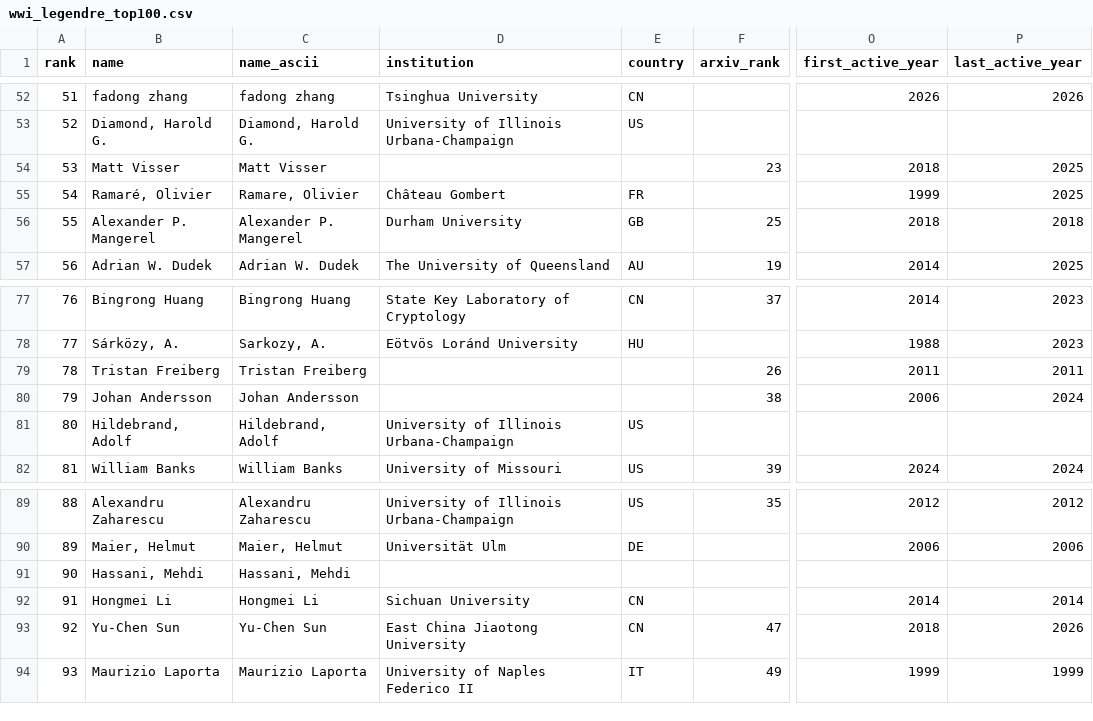
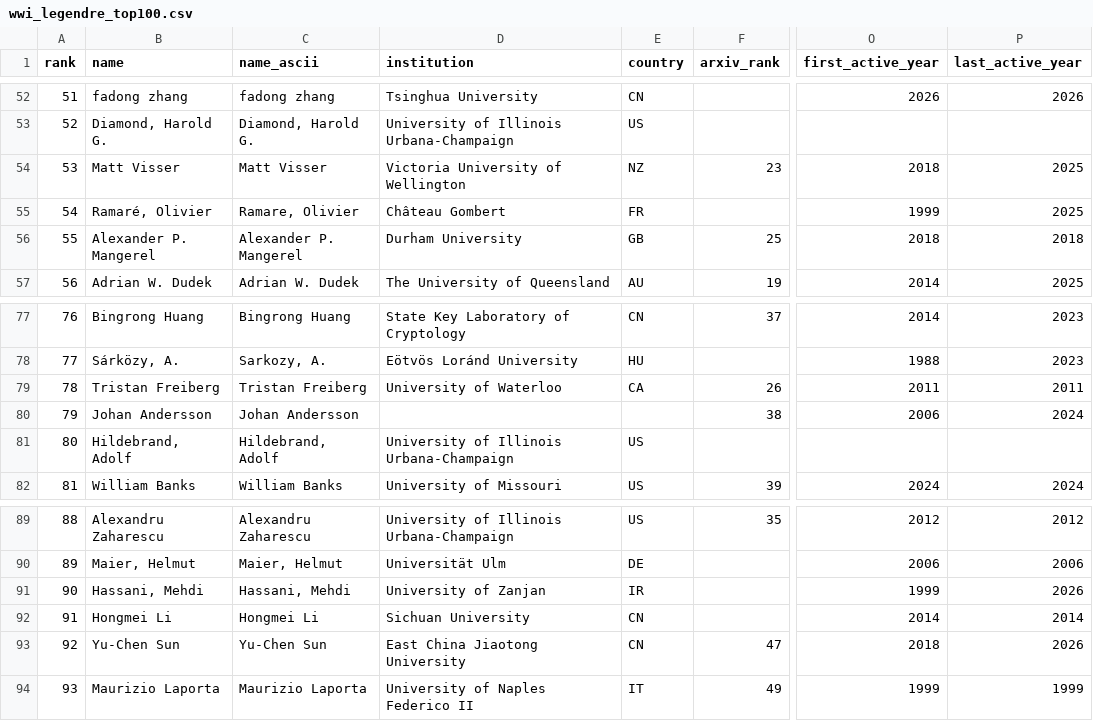
Before and after one commit to sthubbar/wwileg, a CSV file: _site/data/wwi_legendre_top100.csv, drawn as a sheet; only a part is shown, gaps mark what is left out; the diff names each change by its address in the sheet, - before the commit and + after, or states it on an @@ line.

Commit message:
Deploy legendre site (2026-06-13) - 181 profiles, 0 orphans pruned

```diff
--- a/_site/data/wwi_legendre_top100.csv
+++ b/_site/data/wwi_legendre_top100.csv
-D54 (institution): (empty)
+D54 (institution): Victoria University of Wellington
-E54 (country): (empty)
+E54 (country): NZ
-D79 (institution): (empty)
+D79 (institution): University of Waterloo
-E79 (country): (empty)
+E79 (country): CA
-D91 (institution): (empty)
+D91 (institution): University of Zanjan
-E91 (country): (empty)
+E91 (country): IR
-O91 (first_active_year): (empty)
+O91 (first_active_year): 1999
-P91 (last_active_year): (empty)
+P91 (last_active_year): 2026
```
Also changed, not shown: 15 other files.
